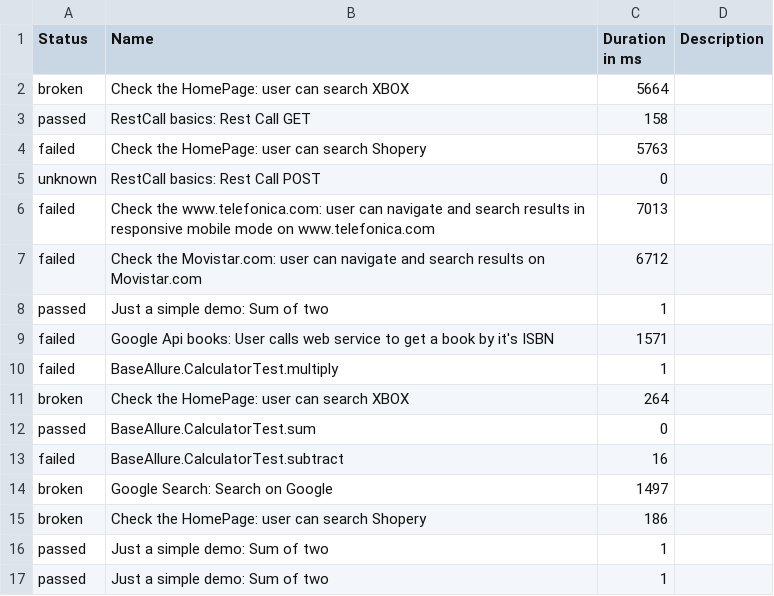
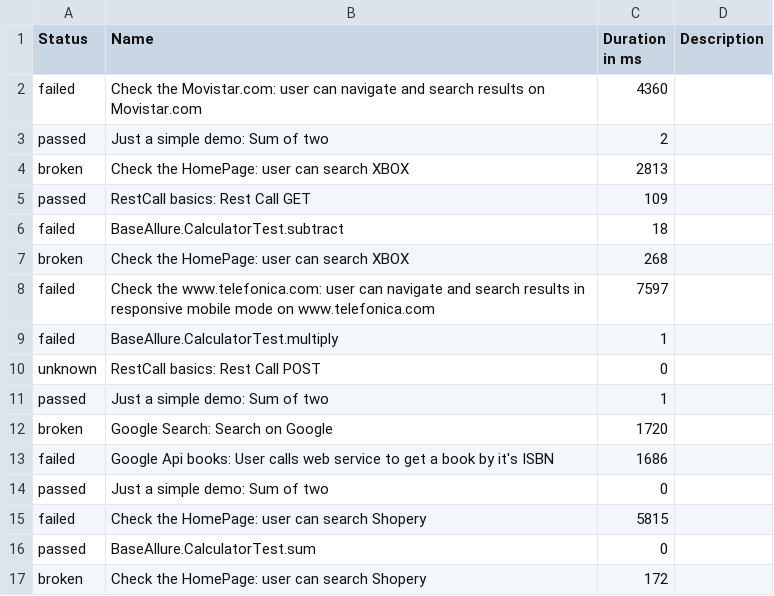
Before and after one commit to Victor-Jenkins/MASTER_Selenium_Allure, a CSV file: data/suites.csv, drawn as a sheet.

```diff
--- a/data/suites.csv
+++ b/data/suites.csv
@@ -1,17 +1,17 @@
 "Status","Name","Duration in ms","Description"
-"broken","Check the HomePage: user can search XBOX","5664",""
-"passed","RestCall basics: Rest Call GET","158",""
-"failed","Check the HomePage: user can search Shopery","5763",""
+"failed","Check the Movistar.com: user can navigate and search results on Movistar.com","4360",""
+"passed","Just a simple demo: Sum of two","2",""
+"broken","Check the HomePage: user can search XBOX","2813",""
+"passed","RestCall basics: Rest Call GET","109",""
+"failed","BaseAllure.CalculatorTest.subtract","18",""
+"broken","Check the HomePage: user can search XBOX","268",""
+"failed","Check the www.telefonica.com: user can navigate and search results in responsive mobile mode on www.telefonica.com","7597",""
+"failed","BaseAllure.CalculatorTest.multiply","1",""
 "unknown","RestCall basics: Rest Call POST","0",""
-"failed","Check the www.telefonica.com: user can navigate and search results in responsive mobile mode on www.telefonica.com","7013",""
-"failed","Check the Movistar.com: user can navigate and search results on Movistar.com","6712",""
 "passed","Just a simple demo: Sum of two","1",""
-"failed","Google Api books: User calls web service to get a book by it's ISBN","1571",""
-"failed","BaseAllure.CalculatorTest.multiply","1",""
-"broken","Check the HomePage: user can search XBOX","264",""
+"broken","Google Search: Search on Google","1720",""
+"failed","Google Api books: User calls web service to get a book by it's ISBN","1686",""
+"passed","Just a simple demo: Sum of two","0",""
+"failed","Check the HomePage: user can search Shopery","5815",""
 "passed","BaseAllure.CalculatorTest.sum","0",""
-"failed","BaseAllure.CalculatorTest.subtract","16",""
-"broken","Google Search: Search on Google","1497",""
-"broken","Check the HomePage: user can search Shopery","186",""
-"passed","Just a simple demo: Sum of two","1",""
-"passed","Just a simple demo: Sum of two","1",""
+"broken","Check the HomePage: user can search Shopery","172",""
```
Also changed, not shown: data/behaviors.csv, 44 other files.
